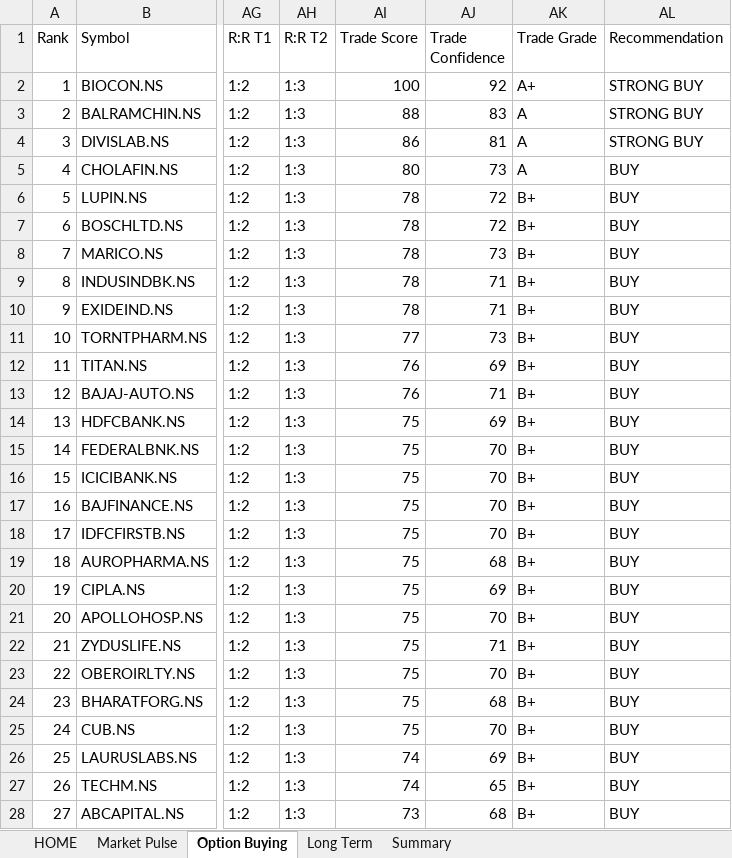
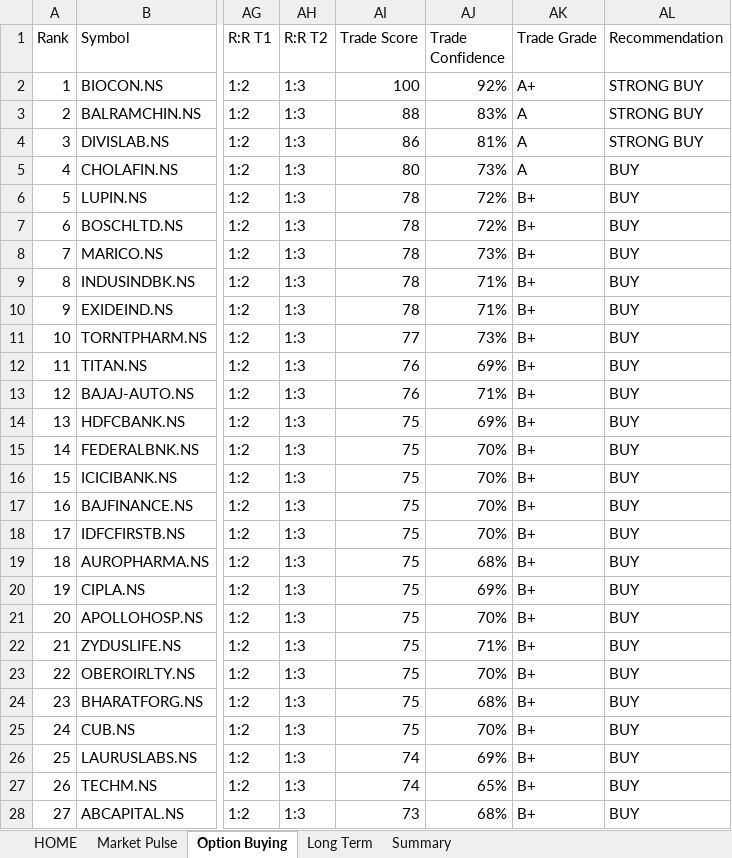
Before and after one commit to megha29875-ship-it/AQSD, an Excel workbook: Output/Dashboard.xlsx, sheet Option Buying, drawn as a sheet; only a part is shown, gaps mark what is left out; values as stored, in another font and other column widths than the file's, no cell formats; conditional formats not drawn; the diff covers the shown part only; the diff names each change by its address in the sheet, - before the commit and + after, or states it on an @@ line.

Commit message:
AQSD Professional Dashboard v2

```diff
--- a/Output/Dashboard.xlsx (sheet Option Buying)
+++ b/Output/Dashboard.xlsx (sheet Option Buying)
-AJ2 (Trade Confidence): 92
+AJ2 (Trade Confidence): 92%
-AJ3 (Trade Confidence): 83
+AJ3 (Trade Confidence): 83%
-AJ4 (Trade Confidence): 81
+AJ4 (Trade Confidence): 81%
-AJ5 (Trade Confidence): 73
+AJ5 (Trade Confidence): 73%
-AJ6:AJ7 (Trade Confidence): 72
+AJ6:AJ7 (Trade Confidence): 72%
-AJ8 (Trade Confidence): 73
+AJ8 (Trade Confidence): 73%
-AJ9:AJ10 (Trade Confidence): 71
+AJ9:AJ10 (Trade Confidence): 71%
-AJ11 (Trade Confidence): 73
+AJ11 (Trade Confidence): 73%
-AJ12 (Trade Confidence): 69
+AJ12 (Trade Confidence): 69%
-AJ13 (Trade Confidence): 71
+AJ13 (Trade Confidence): 71%
-AJ14 (Trade Confidence): 69
+AJ14 (Trade Confidence): 69%
-AJ15:AJ18 (Trade Confidence): 70
+AJ15:AJ18 (Trade Confidence): 70%
-AJ19 (Trade Confidence): 68
+AJ19 (Trade Confidence): 68%
-AJ20 (Trade Confidence): 69
+AJ20 (Trade Confidence): 69%
-AJ21 (Trade Confidence): 70
+AJ21 (Trade Confidence): 70%
-AJ22 (Trade Confidence): 71
+AJ22 (Trade Confidence): 71%
-AJ23 (Trade Confidence): 70
+AJ23 (Trade Confidence): 70%
-AJ24 (Trade Confidence): 68
+AJ24 (Trade Confidence): 68%
-AJ25 (Trade Confidence): 70
+AJ25 (Trade Confidence): 70%
-AJ26 (Trade Confidence): 69
+AJ26 (Trade Confidence): 69%
-AJ27 (Trade Confidence): 65
+AJ27 (Trade Confidence): 65%
-AJ28 (Trade Confidence): 68
+AJ28 (Trade Confidence): 68%
```
Also changed, not shown: 152 edited cells elsewhere in this sheet, sheet HOME, sheet Long Term, sheet Summary, cell formats, 1 other file.
